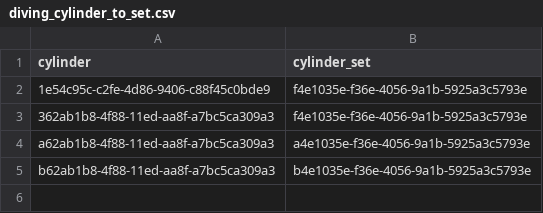
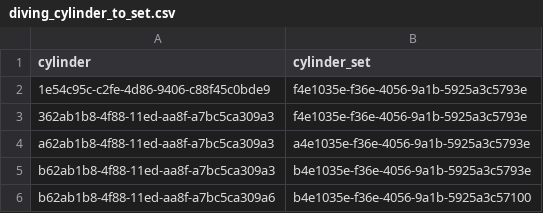
Before and after one commit to Tampereen-Urheilusukeltajat/Blenderi-Backend, a CSV file: src/test_data/create_fill_event/diving_cylinder_to_set.csv, drawn as a sheet; the diff names each change by its address in the sheet, - before the commit and + after, or states it on an @@ line.

```diff
--- a/src/test_data/create_fill_event/diving_cylinder_to_set.csv
+++ b/src/test_data/create_fill_event/diving_cylinder_to_set.csv
+row 6: b62ab1b8-4f88-11ed-aa8f-a7bc5ca309a6 | b4e1035e-f36e-4056-9a1b-5925a3c57100
```
Also changed, not shown: src/test_data/create_fill_event/diving_cylinder.csv, src/test_data/create_fill_event/diving_cylinder_set.csv, 5 other files.
